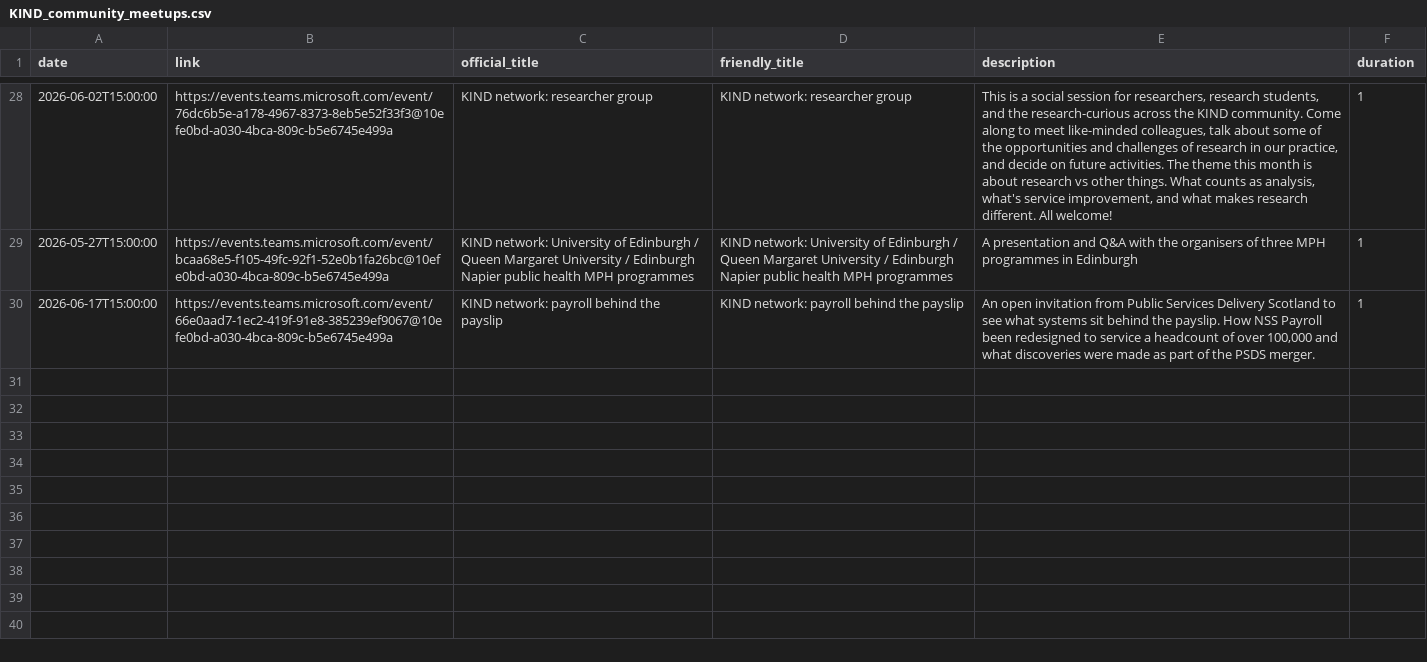
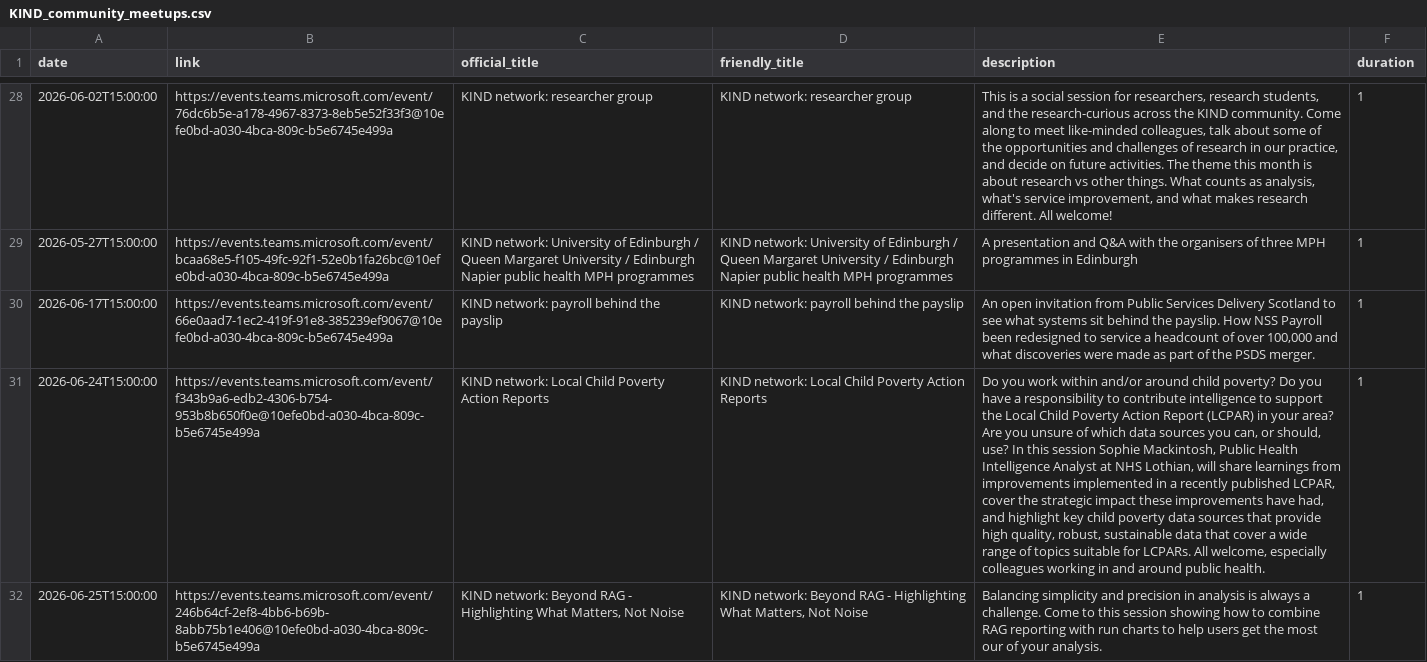
Before and after one commit to NES-DEW/KIND-community-standards, a CSV file: data/KIND_community_meetups.csv, drawn as a sheet; only a part is shown, gaps mark what is left out; the diff names each change by its address in the sheet, - before the commit and + after, or states it on an @@ line.

Commit message:
new community meetups

```diff
--- a/data/KIND_community_meetups.csv
+++ b/data/KIND_community_meetups.csv
+row 31: 2026-06-24T15:00:00 | https://events.teams.microsoft.com/event/f343b9a6-edb2-4306-b754-953b8b650f0e@10efe0bd-a030-4bca-809c-b5e6745e499a | KIND network: Local Child Poverty Action Reports | KIND network: Local Child Poverty Action Reports | Do you work within and/or around child poverty? Do you have a responsibility to contribute intelligence to support the Local Child Poverty Action Report (LCPAR) in your area? Are you unsure of which data sources you can, or should, use? In this session Sophie Mackintosh, Public Health Intelligence Analyst at NHS Lothian, will share learnings from improvements implemented in a recently published LCPAR, cover the strategic impact these improvements have had, and highlight key child poverty data sources that provide high quality, robust, sustainable data that cover a wide range of topics suitable for LCPARs. All welcome, especially colleagues working in and around public health. | 1
+row 32: 2026-06-25T15:00:00 | https://events.teams.microsoft.com/event/246b64cf-2ef8-4bb6-b69b-8abb75b1e406@10efe0bd-a030-4bca-809c-b5e6745e499a | KIND network: Beyond RAG - Highlighting What Matters, Not Noise | KIND network: Beyond RAG - Highlighting What Matters, Not Noise | Balancing simplicity and precision in analysis is always a challenge. Come to this session showing how to combine RAG reporting with run charts to help users get the most our of your analysis. | 1
```
